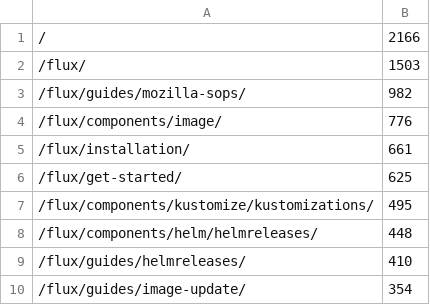
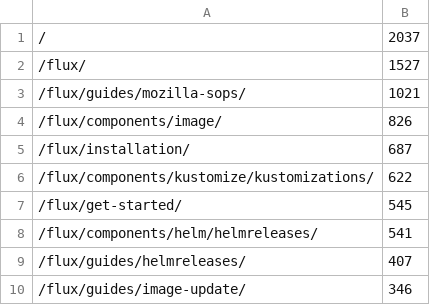
Before and after one commit to fluxcd/stats, a CSV file: pages.csv, drawn as a sheet.

```diff
--- a/pages.csv
+++ b/pages.csv
@@ -1,10 +1,10 @@
-/,2166
-/flux/,1503
-/flux/guides/mozilla-sops/,982
-/flux/components/image/,776
-/flux/installation/,661
-/flux/get-started/,625
-/flux/components/kustomize/kustomizations/,495
-/flux/components/helm/helmreleases/,448
-/flux/guides/helmreleases/,410
-/flux/guides/image-update/,354
+/,2037
+/flux/,1527
+/flux/guides/mozilla-sops/,1021
+/flux/components/image/,826
+/flux/installation/,687
+/flux/components/kustomize/kustomizations/,622
+/flux/get-started/,545
+/flux/components/helm/helmreleases/,541
+/flux/guides/helmreleases/,407
+/flux/guides/image-update/,346
```
Also changed, not shown: not_found.csv, 4 other files.
